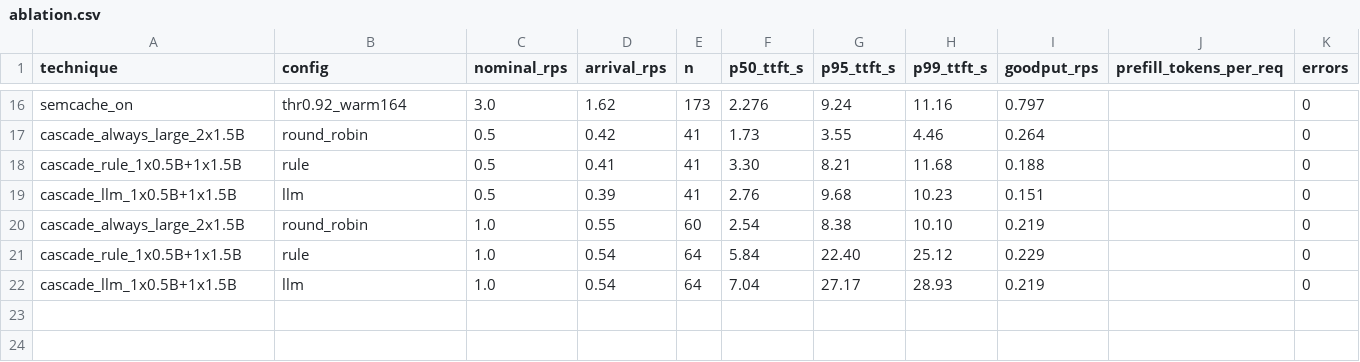
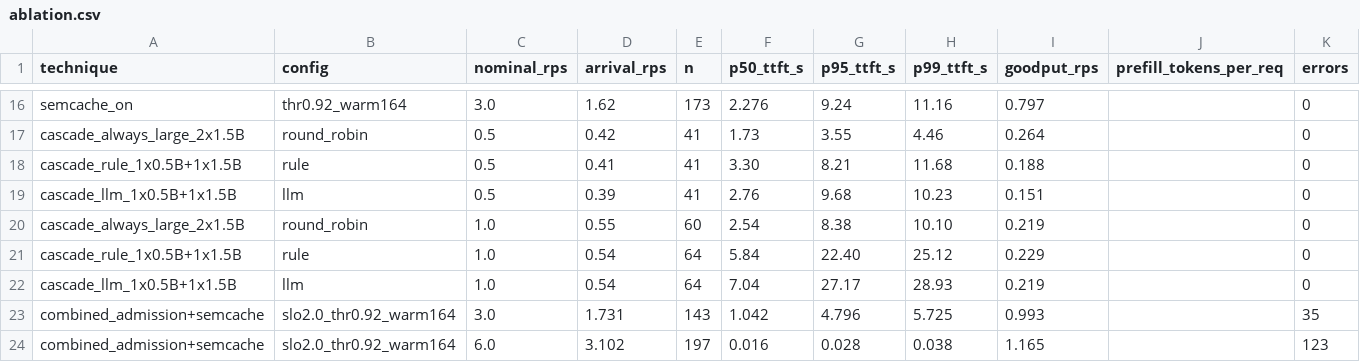
Before and after one commit to karthik-vi/llm-inference-gateway, a CSV file: results/ablation.csv, drawn as a sheet; only a part is shown, gaps mark what is left out.

```diff
--- a/results/ablation.csv
+++ b/results/ablation.csv
@@ -22 +22,3 @@ cascade_rule_1x0.5B+1x1.5B,rule,1.0,0.54,64,5.84,22.40,25.12,0.229,,0
 cascade_llm_1x0.5B+1x1.5B,llm,1.0,0.54,64,7.04,27.17,28.93,0.219,,0
+combined_admission+semcache,slo2.0_thr0.92_warm164,3.0,1.731,143,1.042,4.796,5.725,0.993,,35
+combined_admission+semcache,slo2.0_thr0.92_warm164,6.0,3.102,197,0.016,0.028,0.038,1.165,,123
```
Also changed, not shown: 6 other files.
